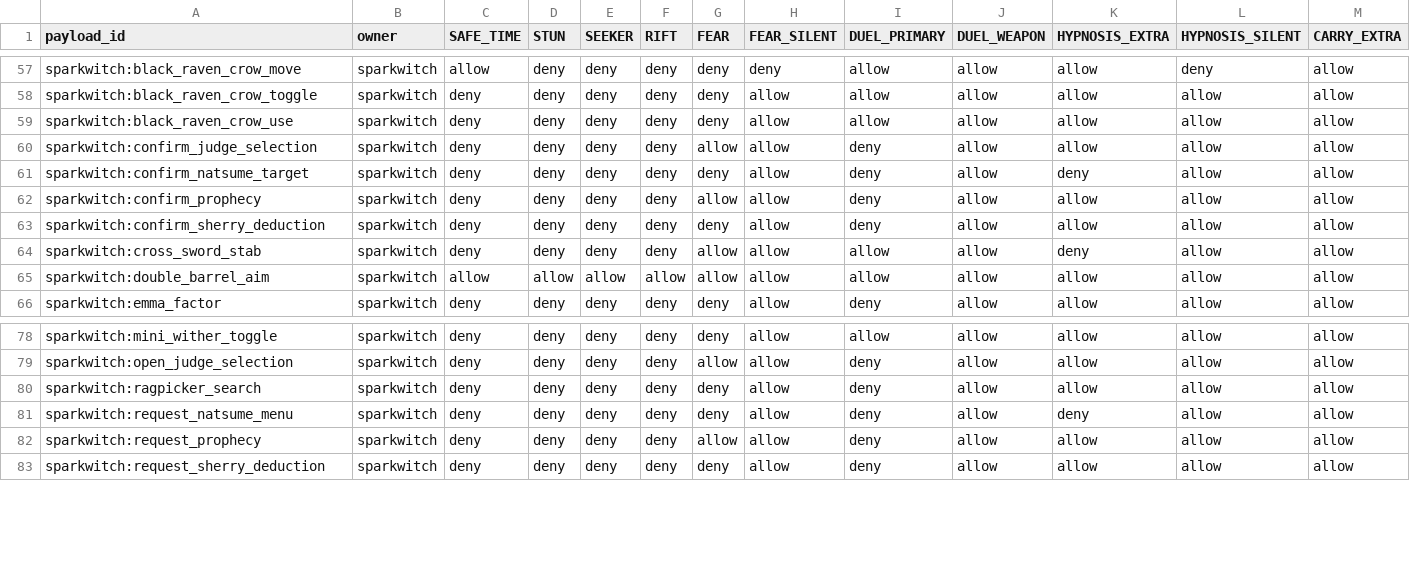
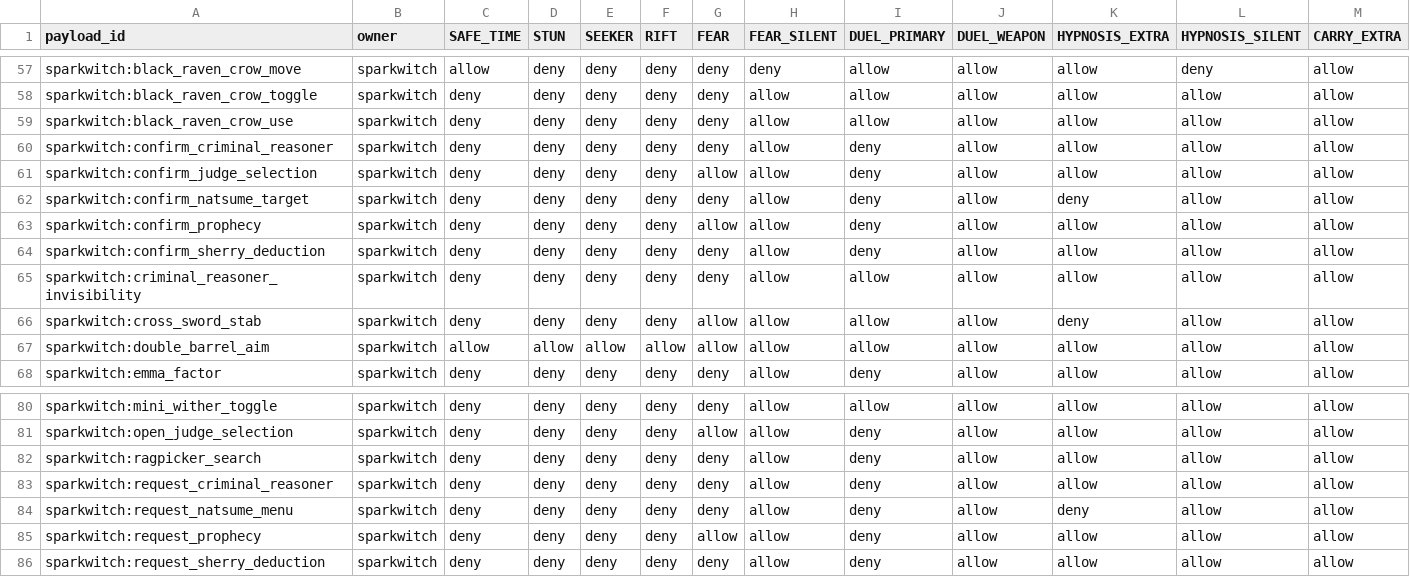
Before and after one commit to Caecorthus/SparkFactionAPI, a TSV file: config/payload-policy/actions.tsv, drawn as a sheet; only a part is shown, gaps mark what is left out; rows hold the shown columns only; the diff names each change by its address in the sheet, - before the commit and + after, or states it on an @@ line.

```diff
--- a/config/payload-policy/actions.tsv
+++ b/config/payload-policy/actions.tsv
+row 60: sparkwitch:confirm_criminal_reasoner | sparkwitch | deny | deny | deny | deny | deny | allow | deny | allow | allow | allow | allow
+row 65: sparkwitch:criminal_reasoner_invisibility | sparkwitch | deny | deny | deny | deny | deny | allow | allow | allow | allow | allow | allow
+row 83: sparkwitch:request_criminal_reasoner | sparkwitch | deny | deny | deny | deny | deny | allow | deny | allow | allow | allow | allow
```
Also changed, not shown: 1 other file.
